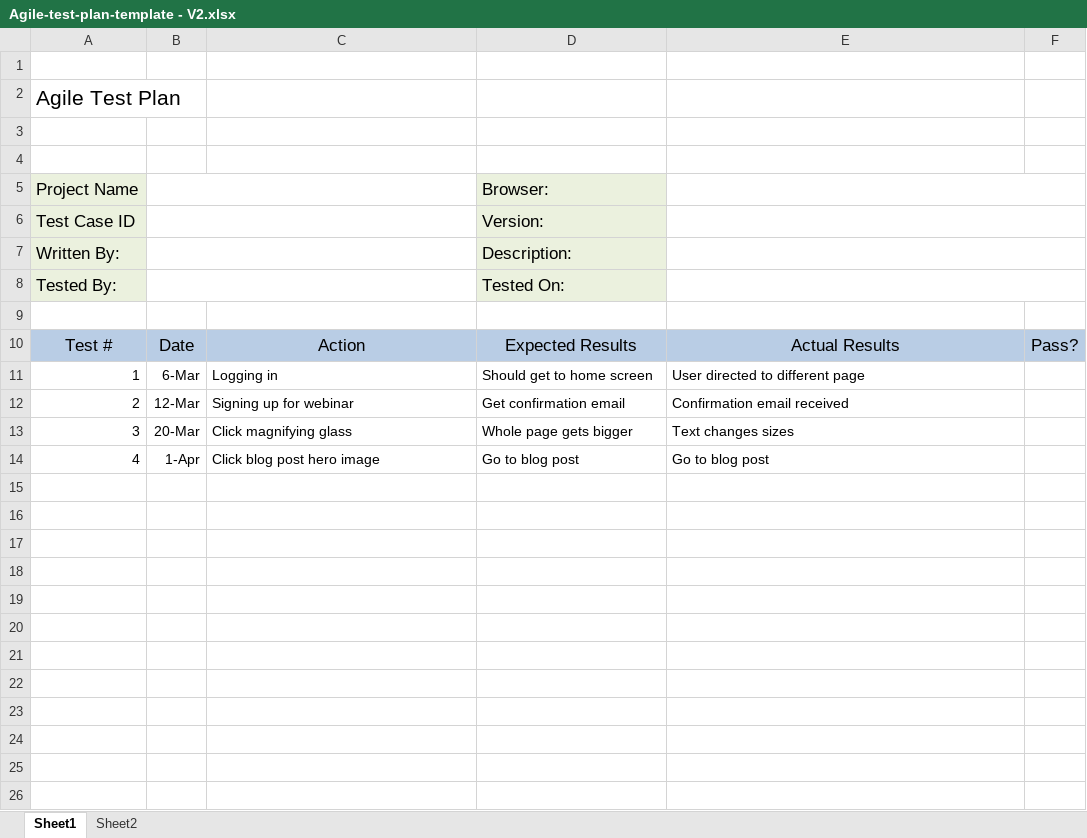
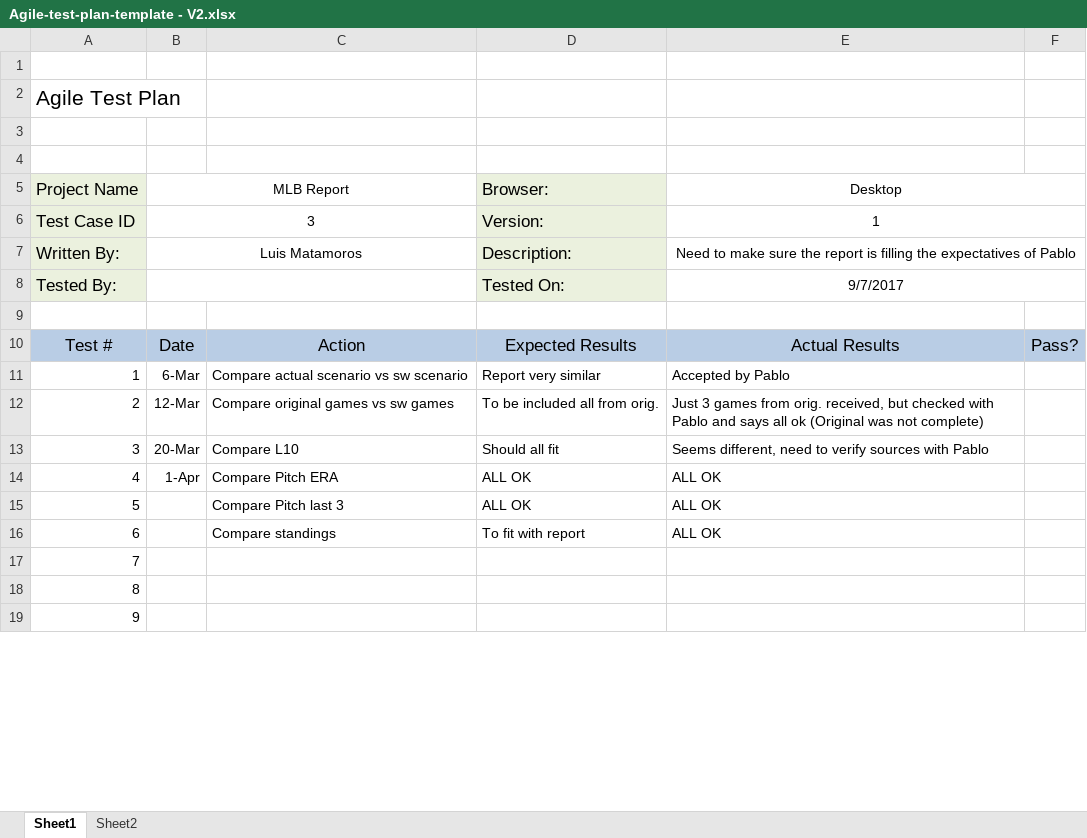
Before and after one commit to Luigig8per/Stats-MLB, an Excel workbook: Scrum/Proyect/Agile-test-plan-template - V2.xlsx, sheet Sheet1, drawn as a sheet; only a part is shown; values as stored, in another font and other column widths than the file's, no borders; charts and pictures and conditional formats not drawn; removed rows and columns are numbered as before the commit, all else as after; the diff covers the shown part only; the diff names each change by its address in the sheet, - before the commit and + after, or states it on an @@ line.

Commit message:
Normal update

```diff
--- a/Scrum/Proyect/Agile-test-plan-template - V2.xlsx (sheet Sheet1)
+++ b/Scrum/Proyect/Agile-test-plan-template - V2.xlsx (sheet Sheet1)
-B5: (empty)
+B5: MLB Report
-E5: (empty)
+E5: Desktop
-B6: (empty)
+B6: 3
-E6: (empty)
+E6: 1
-B7: (empty)
+B7: Luis Matamoros
-E7: (empty)
+E7: Need to make sure the report is filling the expectatives of Pablo
-E8: (empty)
+E8: 9/7/2017
-C11: Logging in
+C11: Compare actual scenario vs sw scenario
-D11: Should get to home screen
+D11: Report very similar
-E11: User directed to different page
+E11: Accepted by Pablo
-C12: Signing up for webinar
+C12: Compare original games vs sw games
-D12: Get confirmation email
+D12: To be included all from orig.
-E12: Confirmation email received
+E12: Just 3 games from orig. received, but checked with Pablo and says all ok (Original was not complete)
-C13: Click magnifying glass
+C13: Compare L10
-D13: Whole page gets bigger
+D13: Should all fit
-E13: Text changes sizes
+E13: Seems different, need to verify sources with Pablo
-C14: Click blog post hero image
+C14: Compare Pitch ERA
-D14: Go to blog post
+D14: ALL OK
-E14: Go to blog post
+E14: ALL OK
-row 15: (empty)
+row 15: 5 |  | Compare Pitch last 3 | ALL OK | ALL OK
-row 16: (empty)
+row 16: 6 |  | Compare standings | To fit with report | ALL OK
-A17: (empty)
+A17: 7
-A18: (empty)
+A18: 8
-A19: (empty)
+A19: 9
-row 20: (empty)
-row 21: (empty)
-row 22: (empty)
-row 23: (empty)
-row 24: (empty)
-row 25: (empty)
-row 26: (empty)
```
Also changed, not shown: 1 edited cell, cell formats and merged cells elsewhere in this sheet, sheet Sheet2, charts or pictures.
